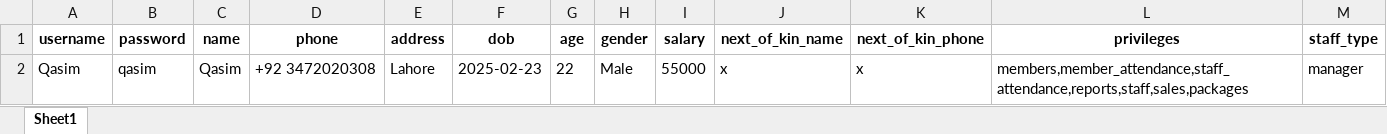
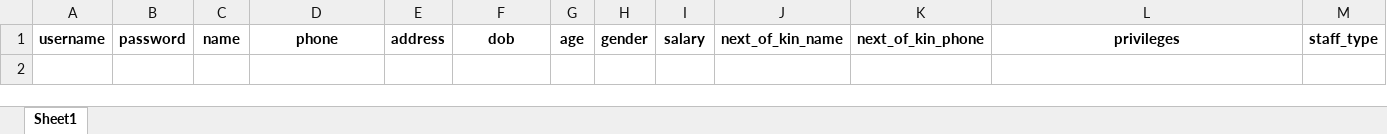
Before and after one commit to danishjavedcodes/gym_management, an Excel workbook: data/receptionists.xlsx, sheet Sheet1, drawn as a sheet; values as stored, in another font and other column widths than the file's, no borders; the diff names each change by its address in the sheet, - before the commit and + after, or states it on an @@ line.

```diff
--- a/data/receptionists.xlsx (sheet Sheet1)
+++ b/data/receptionists.xlsx (sheet Sheet1)
-row 2: Qasim | qasim | Qasim | +92 3472020308 | Lahore | 2025-02-23 | 22 | Male | 55000 | x | x | members,member_attendance,staff_attendance,reports,staff,sales,packages | manager
```
Also changed, not shown: data/inventory.xlsx, data/packages.xlsx, 8 other files.
